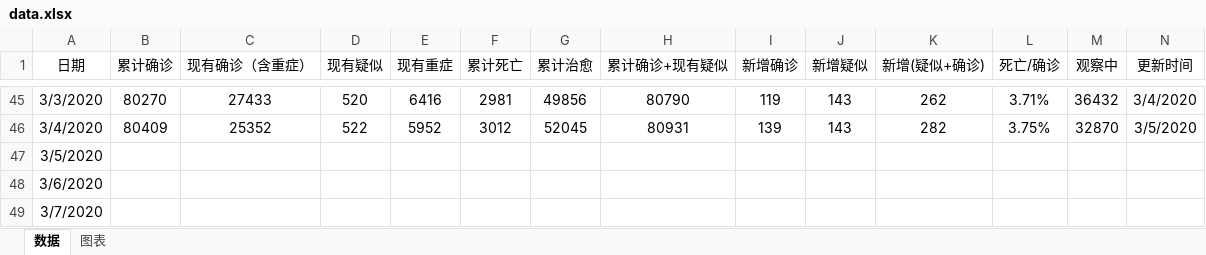
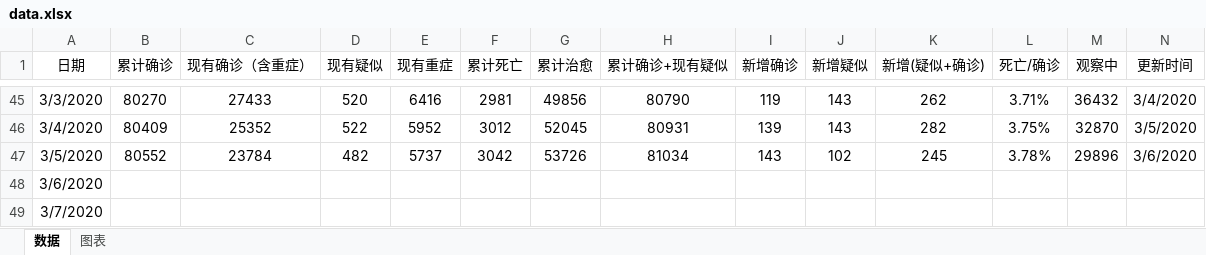
Before and after one commit to JackieZheng/2019-nCoV, an Excel workbook: Excel/data.xlsx, sheet 数据, drawn as a sheet; only a part is shown, gaps mark what is left out; values as stored, in another font and other column widths than the file's, no borders; the diff covers the shown part only; the diff names each change by its address in the sheet, - before the commit and + after, or states it on an @@ line.

```diff
--- a/Excel/data.xlsx (sheet 数据)
+++ b/Excel/data.xlsx (sheet 数据)
-B47 (累计确诊): (empty)
+B47 (累计确诊): 80552
-C47 (现有确诊（含重症）): (empty)
+C47 (现有确诊（含重症）): 23784
-D47 (现有疑似): (empty)
+D47 (现有疑似): 482
-E47 (现有重症): (empty)
+E47 (现有重症): 5737
-F47 (累计死亡): (empty)
+F47 (累计死亡): 3042
-G47 (累计治愈): (empty)
+G47 (累计治愈): 53726
-H47 (累计确诊+现有疑似): (empty)
+H47 (累计确诊+现有疑似): 81034
-I47 (新增确诊): (empty)
+I47 (新增确诊): 143
-J47 (新增疑似): (empty)
+J47 (新增疑似): 102
-K47 (新增(疑似+确诊)): (empty)
+K47 (新增(疑似+确诊)): 245
-L47 (死亡/确诊): (empty)
+L47 (死亡/确诊): 3.78%
-M47 (观察中): (empty)
+M47 (观察中): 29896
-N47 (更新时间): (empty)
+N47 (更新时间): 3/6/2020
```
Also changed, not shown: 1 edited cell elsewhere in this sheet, charts or pictures, 3 other files.
